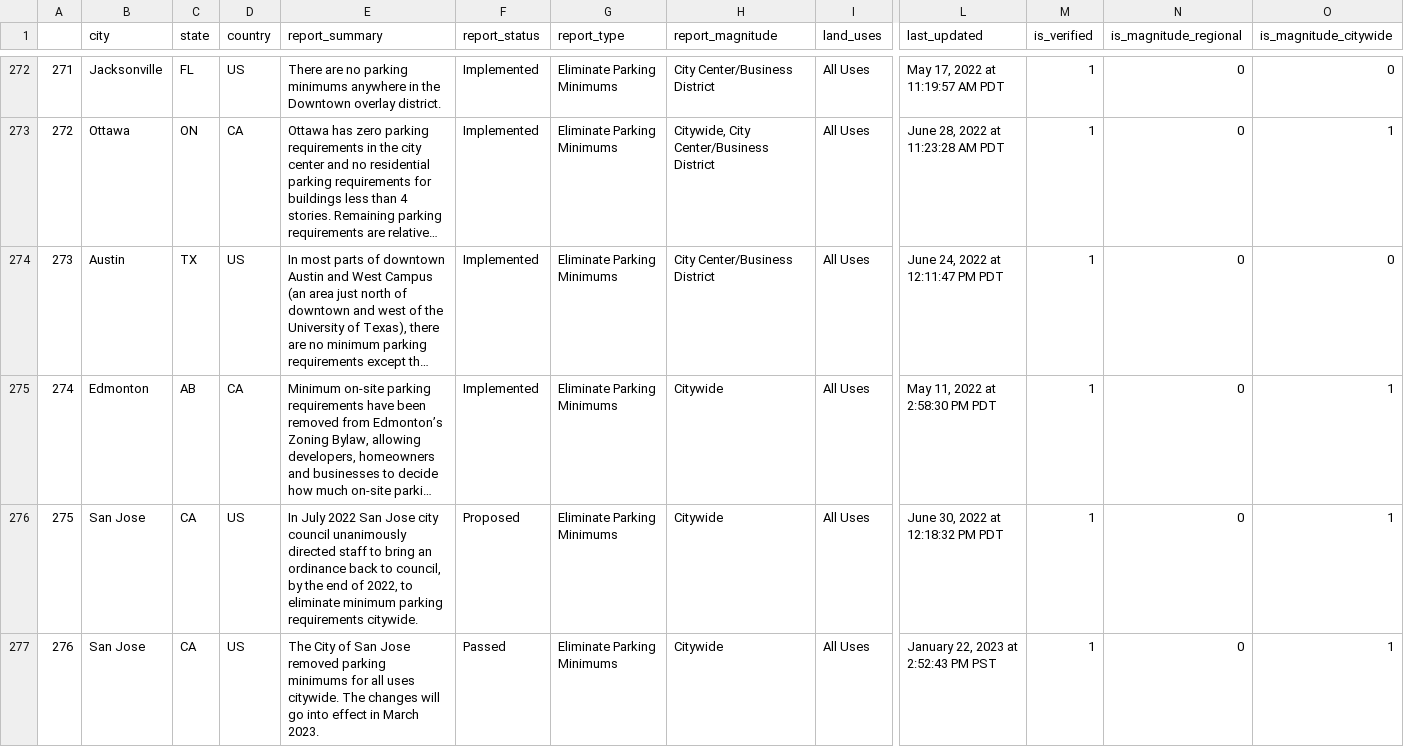
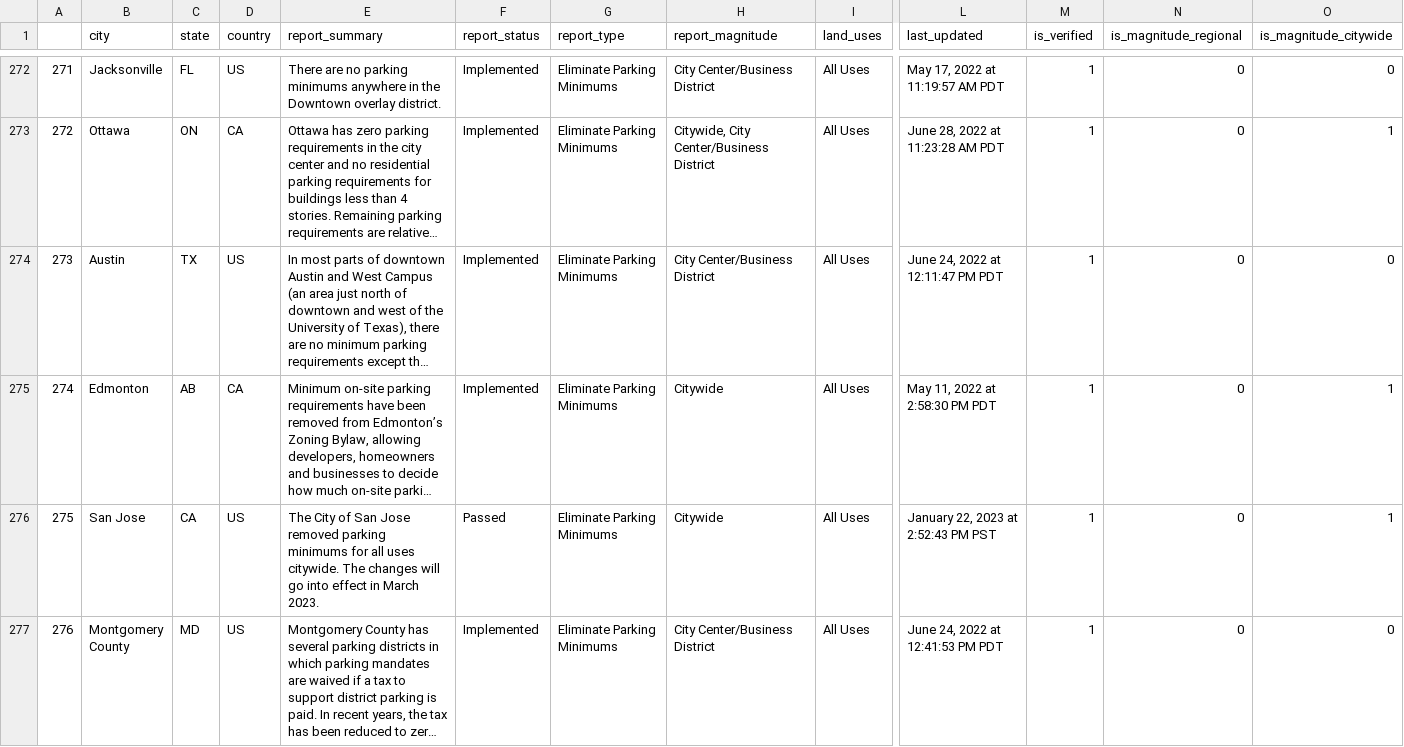
Before and after one commit to ParkingReformNetwork/reform-map, a CSV file: map/tidied_map_data.csv, drawn as a sheet; only a part is shown, gaps mark what is left out; the shorter side is filled out with more unchanged rows; long unchanged cells end in …; removed rows and columns are numbered as before the commit, all else as after; rows hold the shown columns only; the diff covers the shown part only; the diff names each change by its address in the sheet, - before the commit and + after, or states it on an @@ line.

Commit message:
fix san jose

```diff
--- a/map/tidied_map_data.csv
+++ b/map/tidied_map_data.csv
-row 276: 275 | San Jose | CA | US | In July 2022 San Jose city council unanimously directed staff to bring an ordinance back to council, by the end of 2022, to eliminate minimum parking requirements citywide. | Proposed | Eliminate Parking Minimums | Citywide | All Uses | June 30, 2022 at 12:18:32 PM PDT | 1 | 0 | 1
@@ column A renumbered from row 276 down @@
```
Also changed, not shown: 2 removed rows and 2 edited cells elsewhere in this file, map/trimmed_map_data.csv, 2 other files.
